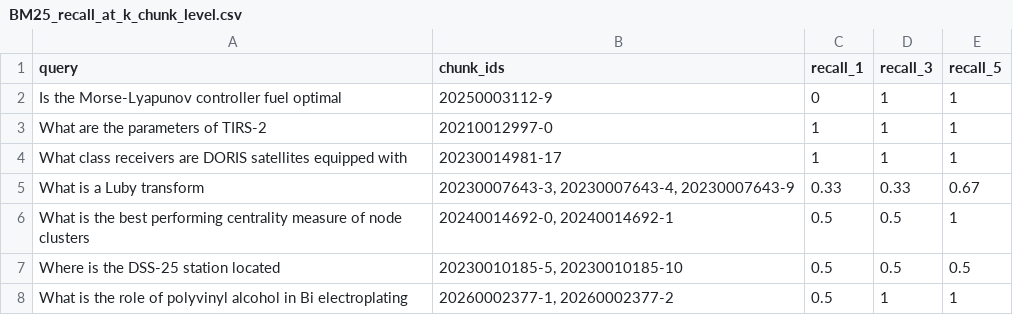
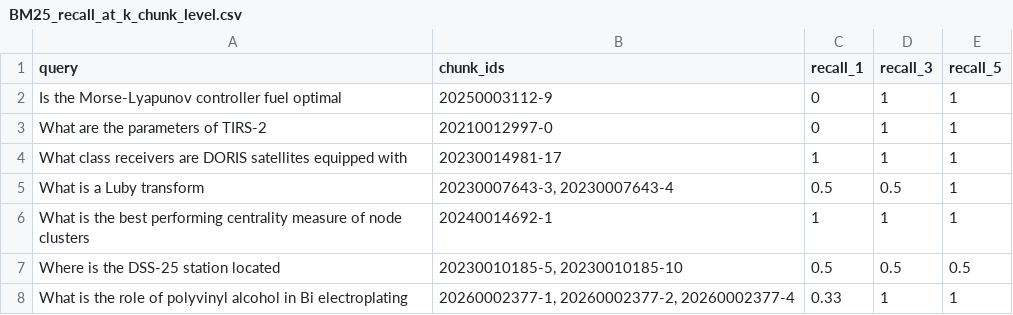
Before and after one commit to rstreet85/nasa-ntrs-rag, a CSV file: benchmarks/BM25_recall_at_k_chunk_level.csv, drawn as a sheet.

Commit message:
Updated list of relevant chunks for eaach question, added recall at k scores for chunk-evel retrieval. Updated scores on README.

```diff
--- a/benchmarks/BM25_recall_at_k_chunk_level.csv
+++ b/benchmarks/BM25_recall_at_k_chunk_level.csv
@@ -2,7 +2,7 @@ query,chunk_ids,recall_1,recall_3,recall_5
 Is the Morse-Lyapunov controller fuel optimal,20250003112-9,0,1,1
-What are the parameters of TIRS-2,20210012997-0,1,1,1
+What are the parameters of TIRS-2,20210012997-0,0,1,1
 What class receivers are DORIS satellites equipped with,20230014981-17,1,1,1
-What is a Luby transform,"20230007643-3, 20230007643-4, 20230007643-9",0.33,0.33,0.67
-What is the best performing centrality measure of node clusters,"20240014692-0, 20240014692-1",0.5,0.5,1
+What is a Luby transform,"20230007643-3, 20230007643-4",0.5,0.5,1
+What is the best performing centrality measure of node clusters,20240014692-1,1,1,1
 Where is the DSS-25 station located,"20230010185-5, 20230010185-10",0.5,0.5,0.5
-What is the role of polyvinyl alcohol in Bi electroplating,"20260002377-1, 20260002377-2",0.5,1,1
+What is the role of polyvinyl alcohol in Bi electroplating,"20260002377-1, 20260002377-2, 20260002377-4",0.33,1,1
```
Also changed, not shown: 1 other file.
